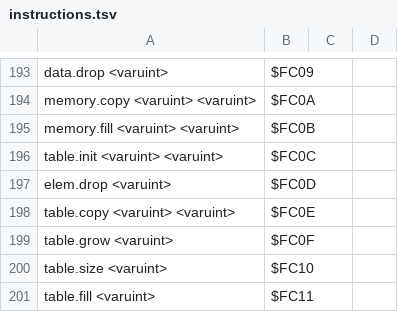
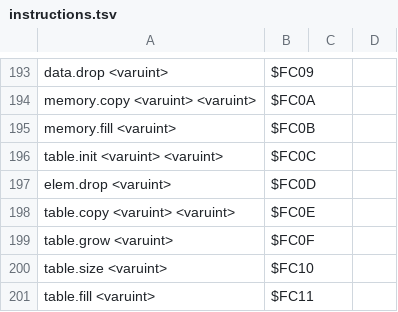
Before and after one commit to dylibso/chicory, a TSV file: wasm/src/main/resources/instructions.tsv, drawn as a sheet; only a part is shown, gaps mark what is left out.

```diff
--- a/wasm/src/main/resources/instructions.tsv
+++ b/wasm/src/main/resources/instructions.tsv
@@ -194,3 +194,3 @@ data.drop <varuint>	$FC09
 memory.copy <varuint> <varuint>	$FC0A
-memory.fill <varuint> <varuint>	$FC0B
+memory.fill <varuint> 	$FC0B
 table.init <varuint> <varuint>	$FC0C
```
Also changed, not shown: 6 other files.
